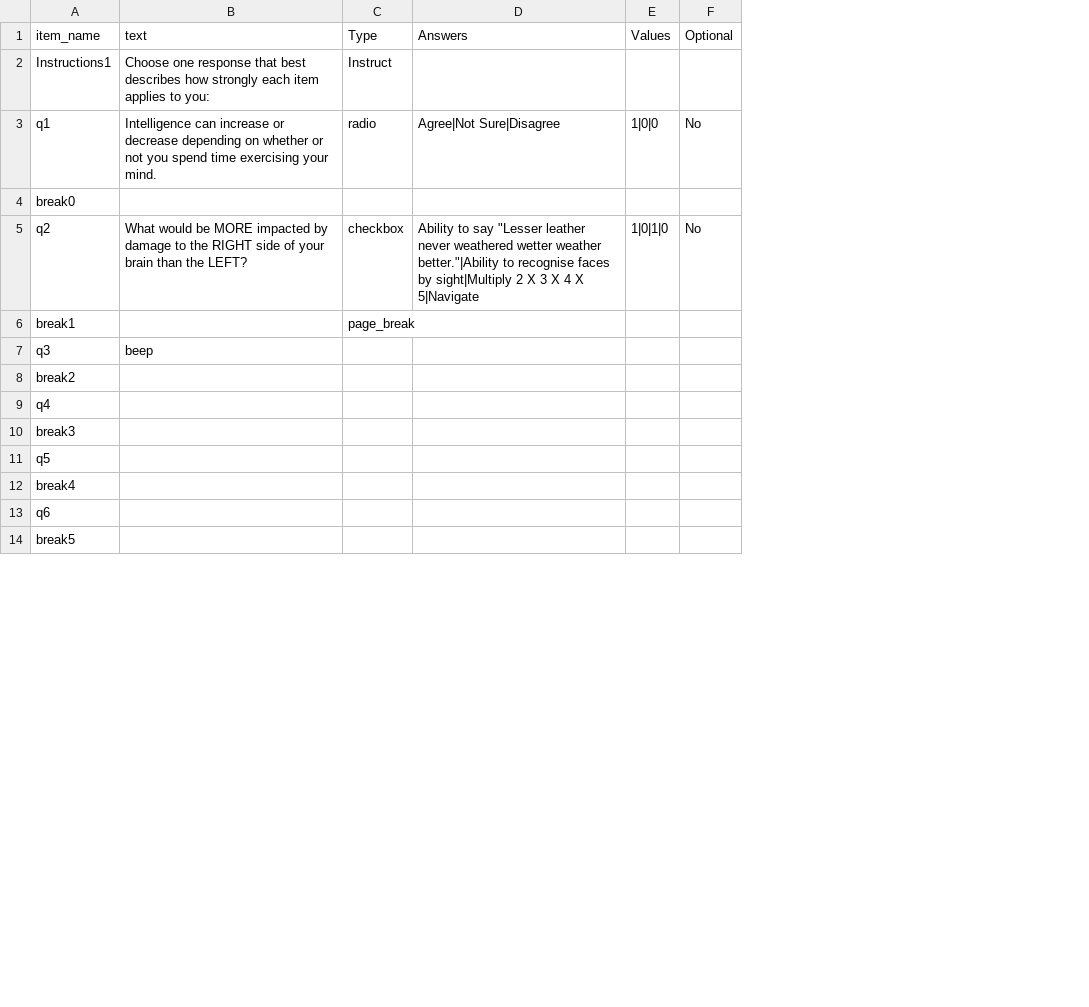
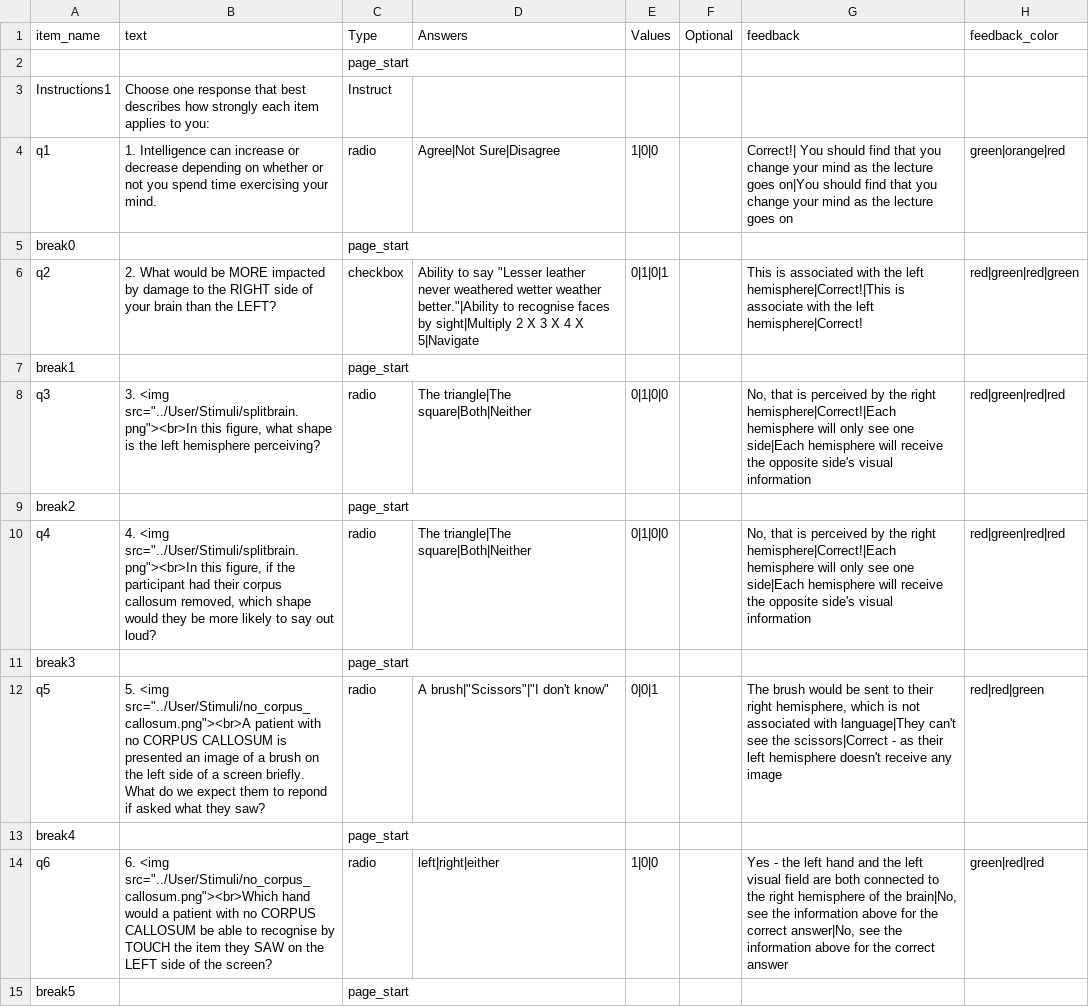
Before and after one commit to JafarAkhondali/anthonyhaffey-py1ip2-securityfix-776533, a CSV file: web/User/Surveys/py1ip2_lecture_10_tidied.csv, drawn as a sheet; only a part is shown; addresses are those after the commit; the diff covers the shown part only; the diff names each change by its address in the sheet, - before the commit and + after, or states it on an @@ line.

```diff
--- a/web/User/Surveys/py1ip2_lecture_10_tidied.csv
+++ b/web/User/Surveys/py1ip2_lecture_10_tidied.csv
+column G (feedback), rows 4-14: Correct!| You should find that you change your mind as the lecture goes on|You should find that you change your mind as the lecture goes on |  | This is associated with the left hemisphere|Correct!|This is associate with the left hemisphere|Correct! |  | No, that is perceived by the right hemisphere|Correct!|Each hemisphere will only see one side|Each hemisphere will receive the opposite side's visual information |  | No, that is perceived by the right hemisphere|Correct!|Each hemisphere will only see one side|Each hemisphere will receive the opposite side's visual information |  | The brush would be sent to their right hemisphere, which is not associated with language|They can't see the scissors|Correct - as their left hemisphere doesn't receive any image |  | Yes - the left hand and the left visual field are both connected to the right hemisphere of the brain|No, see the information above for the correct answer|No, see the information above for the correct answer
+column H (feedback_color), rows 4-14: green|orange|red |  | red|green|red|green |  | red|green|red|red |  | red|green|red|red |  | red|red|green |  | green|red|red
+row 2:  |  | page_start
-B4 (text): Intelligence can…
+B4 (text): 1. Intelligence can…
-F4 (Optional): No
+F4 (Optional): (empty)
-C5 (Type): (empty)
+C5 (Type): page_start
-B6 (text): What would…
+B6 (text): 2. What would…
-E6 (Values): 1|0|1|0
+E6 (Values): 0|1|0|1
-F6 (Optional): No
+F6 (Optional): (empty)
-C7 (Type): page_break
+C7 (Type): page_start
-B8 (text): beep
+B8 (text): 3. <img src="../User/Stimuli/splitbrain.png"><br>In this figure, what shape is the left hemisphere perceiving?
-C8 (Type): (empty)
+C8 (Type): radio
-D8 (Answers): (empty)
+D8 (Answers): The triangle|The square|Both|Neither
-E8 (Values): (empty)
+E8 (Values): 0|1|0|0
-C9 (Type): (empty)
+C9 (Type): page_start
-B10 (text): (empty)
+B10 (text): 4. <img src="../User/Stimuli/splitbrain.png"><br>In this figure, if the participant had their corpus callosum removed, which shape would they be more likely to say out loud?
-C10 (Type): (empty)
+C10 (Type): radio
-D10 (Answers): (empty)
+D10 (Answers): The triangle|The square|Both|Neither
-E10 (Values): (empty)
+E10 (Values): 0|1|0|0
-C11 (Type): (empty)
+C11 (Type): page_start
-B12 (text): (empty)
+B12 (text): 5. <img src="../User/Stimuli/no_corpus_callosum.png"><br>A patient with no CORPUS CALLOSUM is presented an image of a brush on the left side of a screen briefly. What do we expect them to repond if asked what they saw?
-C12 (Type): (empty)
+C12 (Type): radio
-D12 (Answers): (empty)
+D12 (Answers): A brush|"Scissors"|"I don't know"
-E12 (Values): (empty)
+E12 (Values): 0|0|1
-C13 (Type): (empty)
+C13 (Type): page_start
-B14 (text): (empty)
+B14 (text): 6. <img src="../User/Stimuli/no_corpus_callosum.png"><br>Which hand would a patient with no CORPUS CALLOSUM be able to recognise by TOUCH the item they SAW on the LEFT side of the screen?
-C14 (Type): (empty)
+C14 (Type): radio
-D14 (Answers): (empty)
+D14 (Answers): left|right|either
-E14 (Values): (empty)
+E14 (Values): 1|0|0
-C15 (Type): (empty)
+C15 (Type): page_start
```
Also changed, not shown: 8 added rows and 24 edited cells elsewhere in this file, web/User/Experiments/py1ip2_lecture_10_questions/procedure_1.csv, 2 other files.
